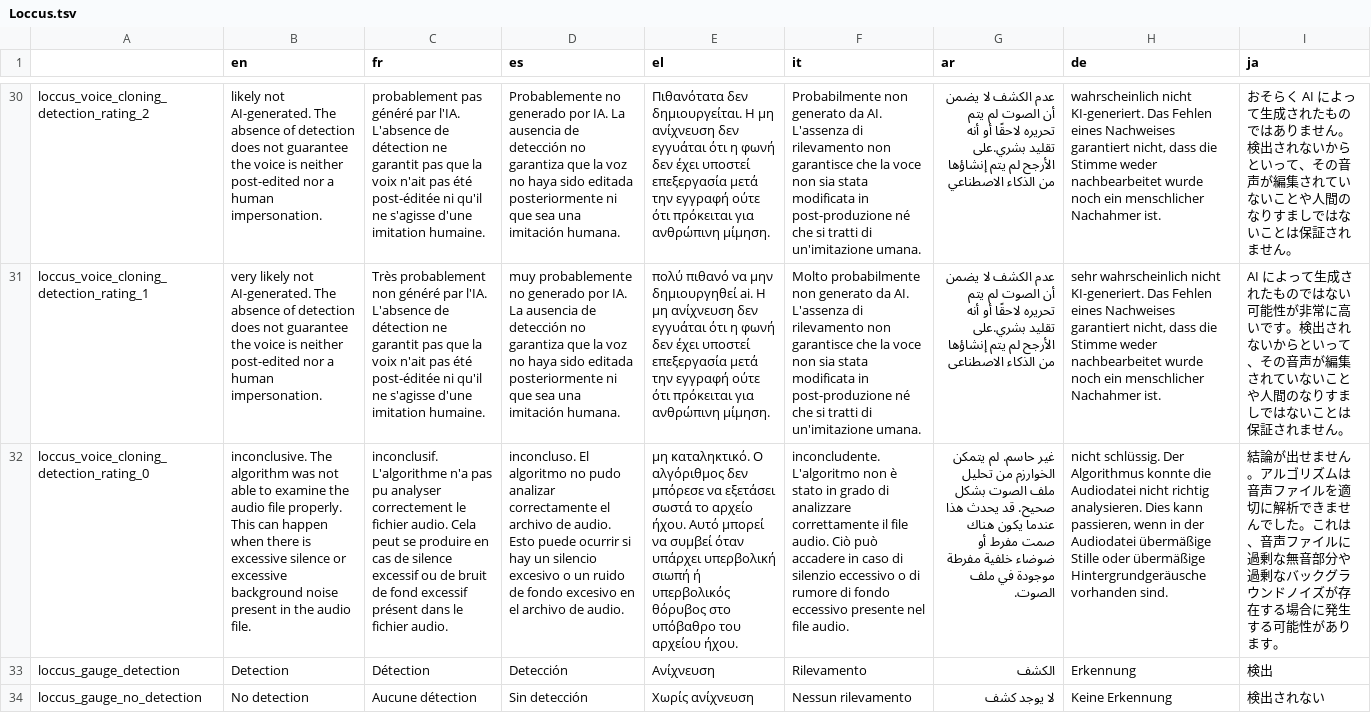
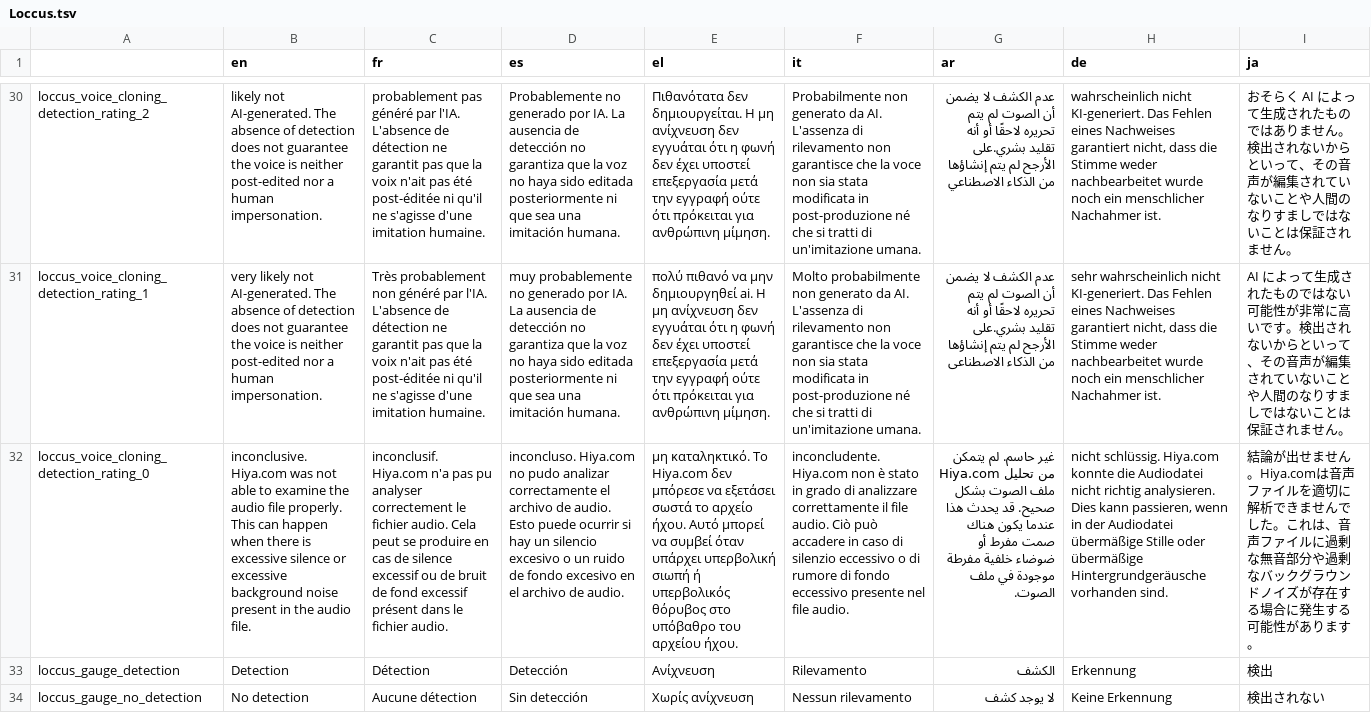
Before and after one commit to AFP-Medialab/InVID-Translation, a TSV file: components/NavItems/tools/Loccus.tsv, drawn as a sheet; only a part is shown, gaps mark what is left out; the diff names each change by its address in the sheet, - before the commit and + after, or states it on an @@ line.

Commit message:
Fixed translation

```diff
--- a/components/NavItems/tools/Loccus.tsv
+++ b/components/NavItems/tools/Loccus.tsv
-B32 (en): inconclusive. The algorithm was not…
+B32 (en): inconclusive. Hiya.com was not…
-C32 (fr): inconclusif. L'algorithme n'a pas…
+C32 (fr): inconclusif. Hiya.com n'a pas…
-D32 (es): inconcluso. El algoritmo no pudo…
+D32 (es): inconcluso. Hiya.com no pudo…
-E32 (el): μη καταληκτικό. Ο αλγόριθμος δεν μπόρεσε…
+E32 (el): μη καταληκτικό. Το Hiya.com δεν μπόρεσε…
-F32 (it): inconcludente. L'algoritmo non è…
+F32 (it): inconcludente. Hiya.com non è…
-G32 (ar): …لم يتمكن الخوارزم من تحليل…
+G32 (ar): …لم يتمكن Hiya.com من تحليل…
-H32 (de): nicht schlüssig. Der Algorithmus konnte die…
+H32 (de): nicht schlüssig. Hiya.com konnte die…
-I32 (ja): …ません。アルゴリズムは音声フ…
+I32 (ja): …ません。Hiya.comは音声フ…
```
